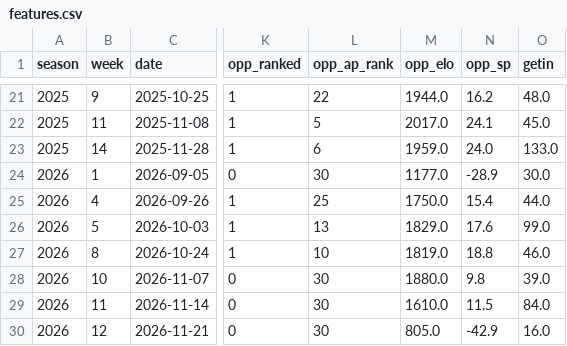
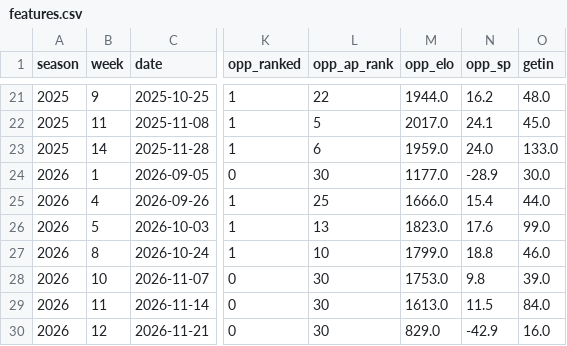
Before and after one commit to gardnerthornhill/msu-ticket-model, a CSV file: data/features.csv, drawn as a sheet; only a part is shown, gaps mark what is left out; the diff names each change by its address in the sheet, - before the commit and + after, or states it on an @@ line.

```diff
--- a/data/features.csv
+++ b/data/features.csv
-M25 (opp_elo): 1750.0
+M25 (opp_elo): 1666.0
-M26 (opp_elo): 1829.0
+M26 (opp_elo): 1823.0
-M27 (opp_elo): 1819.0
+M27 (opp_elo): 1799.0
-M28 (opp_elo): 1880.0
+M28 (opp_elo): 1753.0
-M29 (opp_elo): 1610.0
+M29 (opp_elo): 1613.0
-M30 (opp_elo): 805.0
+M30 (opp_elo): 829.0
```
Also changed, not shown: reports/predictions.csv, 38 other files.
